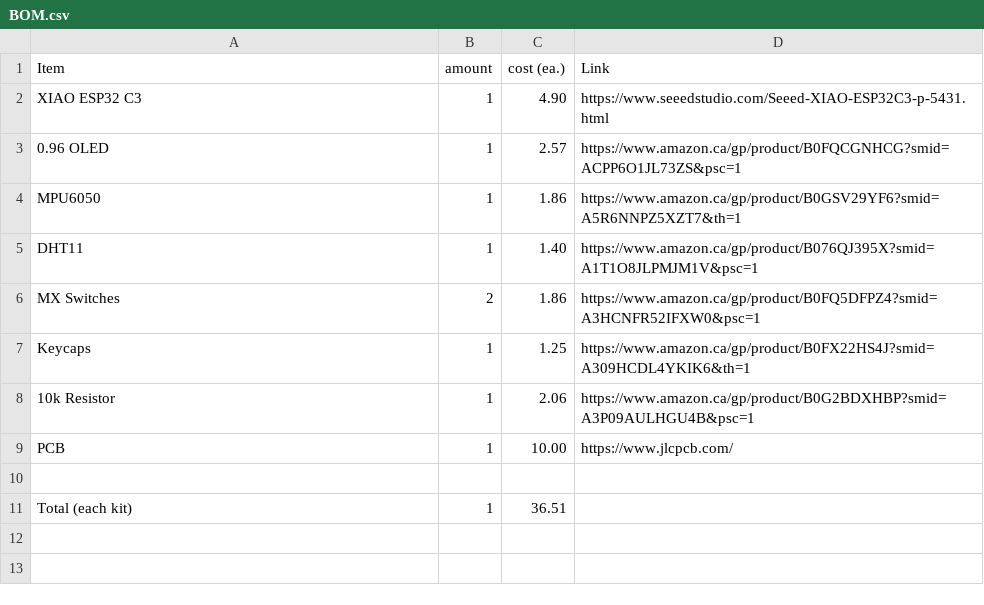
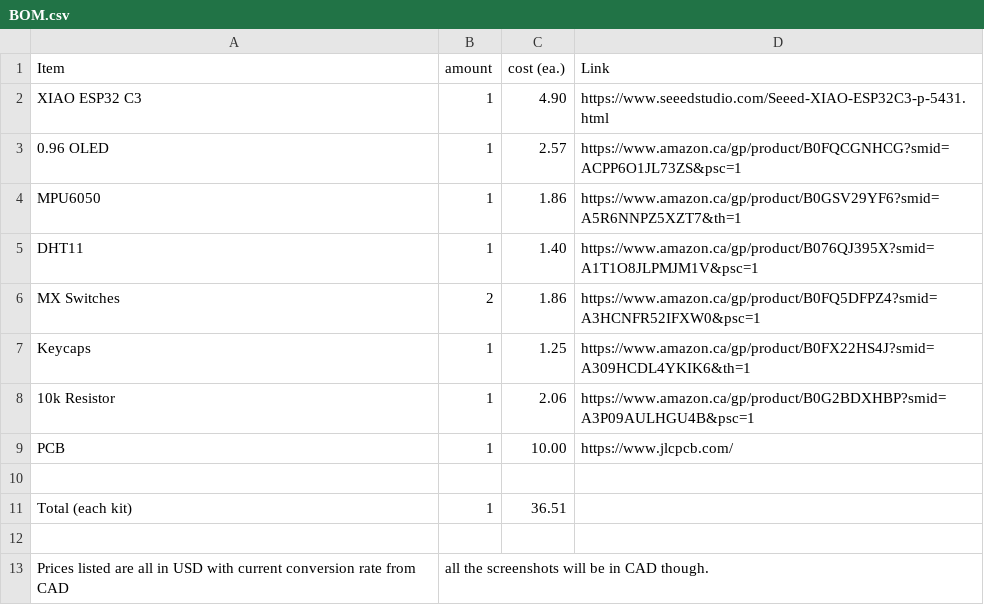
Before and after one commit to anshvirmani31-bit/Starbie, a CSV file: BOM.csv, drawn as a sheet; the diff names each change by its address in the sheet, - before the commit and + after, or states it on an @@ line.

Commit message:
Update BOM.csv with pricing and currency information
Added pricing note and clarified currency conversion.

```diff
--- a/BOM.csv
+++ b/BOM.csv
+row 12: (empty)
+row 13: Prices listed are all in USD with current conversion rate from CAD | all the screenshots will be in CAD though.
```
